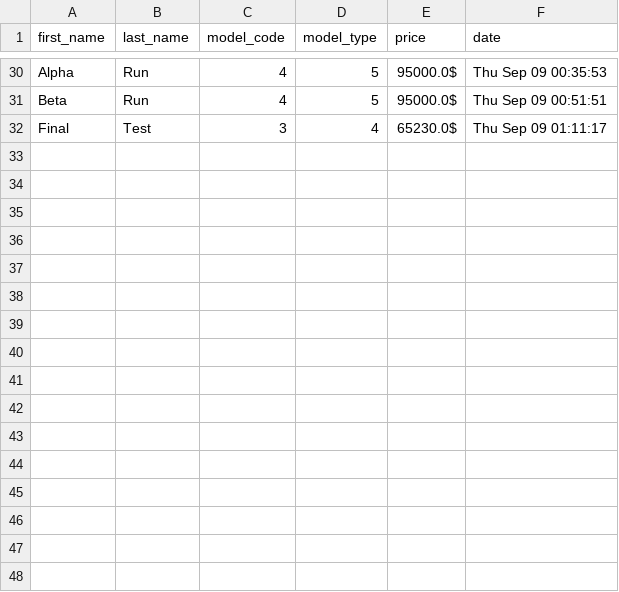
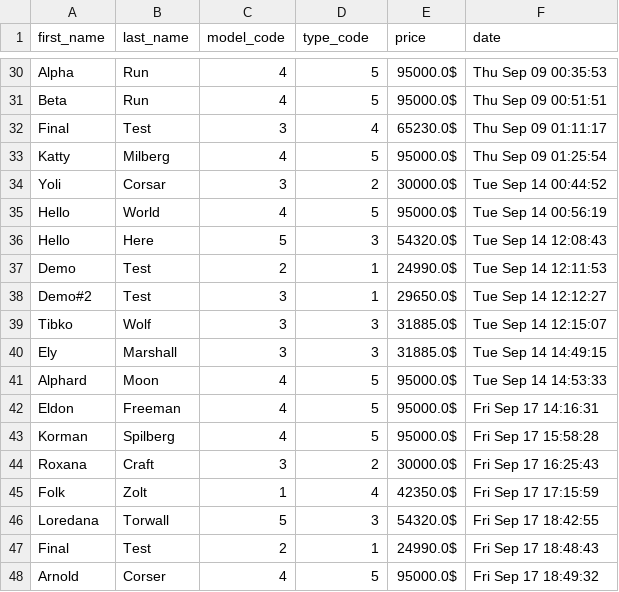
Before and after one commit to NichitaS-javaDev/MBShop, a CSV file: src/main/resources/purchase-history.csv, drawn as a sheet; only a part is shown, gaps mark what is left out; the diff names each change by its address in the sheet, - before the commit and + after, or states it on an @@ line.

```diff
--- a/src/main/resources/purchase-history.csv
+++ b/src/main/resources/purchase-history.csv
-D1: model_type
+D1: type_code
+row 33: Katty | Milberg | 4 | 5 | 95000.0$ | Thu Sep 09 01:25:54
+row 34: Yoli | Corsar | 3 | 2 | 30000.0$ | Tue Sep 14 00:44:52
+row 35: Hello | World | 4 | 5 | 95000.0$ | Tue Sep 14 00:56:19
+row 36: Hello | Here | 5 | 3 | 54320.0$ | Tue Sep 14 12:08:43
+row 37: Demo | Test | 2 | 1 | 24990.0$ | Tue Sep 14 12:11:53
+row 38: Demo#2 | Test | 3 | 1 | 29650.0$ | Tue Sep 14 12:12:27
+row 39: Tibko | Wolf | 3 | 3 | 31885.0$ | Tue Sep 14 12:15:07
+row 40: Ely | Marshall | 3 | 3 | 31885.0$ | Tue Sep 14 14:49:15
+row 41: Alphard | Moon | 4 | 5 | 95000.0$ | Tue Sep 14 14:53:33
+row 42: Eldon | Freeman | 4 | 5 | 95000.0$ | Fri Sep 17 14:16:31
+row 43: Korman | Spilberg | 4 | 5 | 95000.0$ | Fri Sep 17 15:58:28
+row 44: Roxana | Craft | 3 | 2 | 30000.0$ | Fri Sep 17 16:25:43
+row 45: Folk | Zolt | 1 | 4 | 42350.0$ | Fri Sep 17 17:15:59
+row 46: Loredana | Torwall | 5 | 3 | 54320.0$ | Fri Sep 17 18:42:55
+row 47: Final | Test | 2 | 1 | 24990.0$ | Fri Sep 17 18:48:43
+row 48: Arnold | Corser | 4 | 5 | 95000.0$ | Fri Sep 17 18:49:32
```
Also changed, not shown: src/main/resources/cars.csv, 16 other files.
